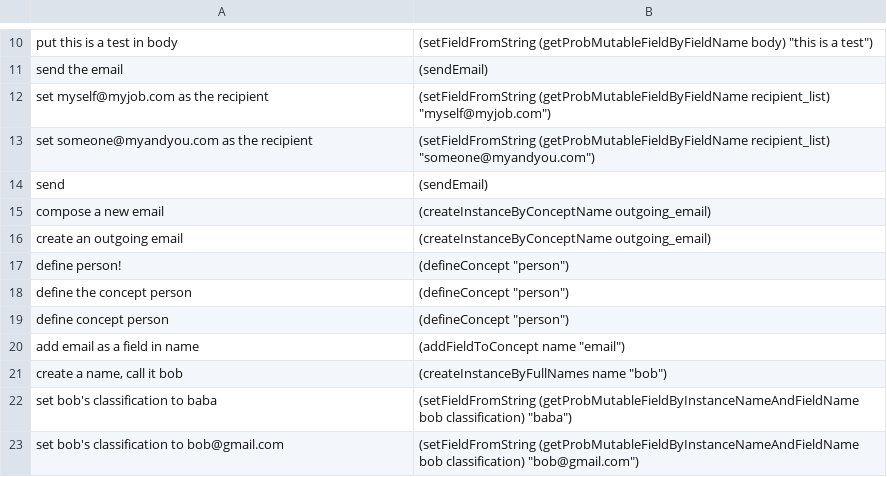
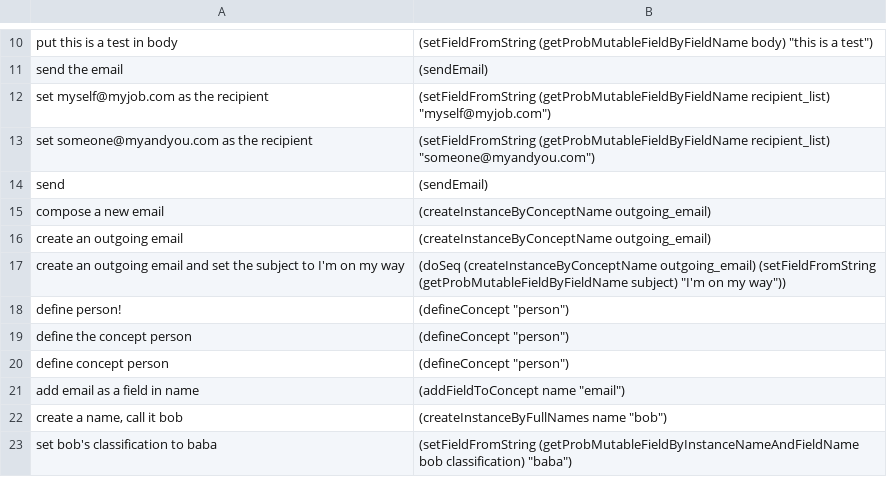
Before and after one commit to azariaa/InstructableServer, a CSV file: data/examples.csv, drawn as a sheet; only a part is shown, gaps mark what is left out; the shorter side is filled out with more unchanged rows; the diff names each change by its address in the sheet, - before the commit and + after, or states it on an @@ line.

Commit message:
examples

```diff
--- a/data/examples.csv
+++ b/data/examples.csv
+row 17: create an outgoing email and set the subject to I'm on my way | (doSeq (createInstanceByConceptName outgoing_email) (setFieldFromString (getProbMutableFieldByFieldName subject) "I'm on my way"))
```
